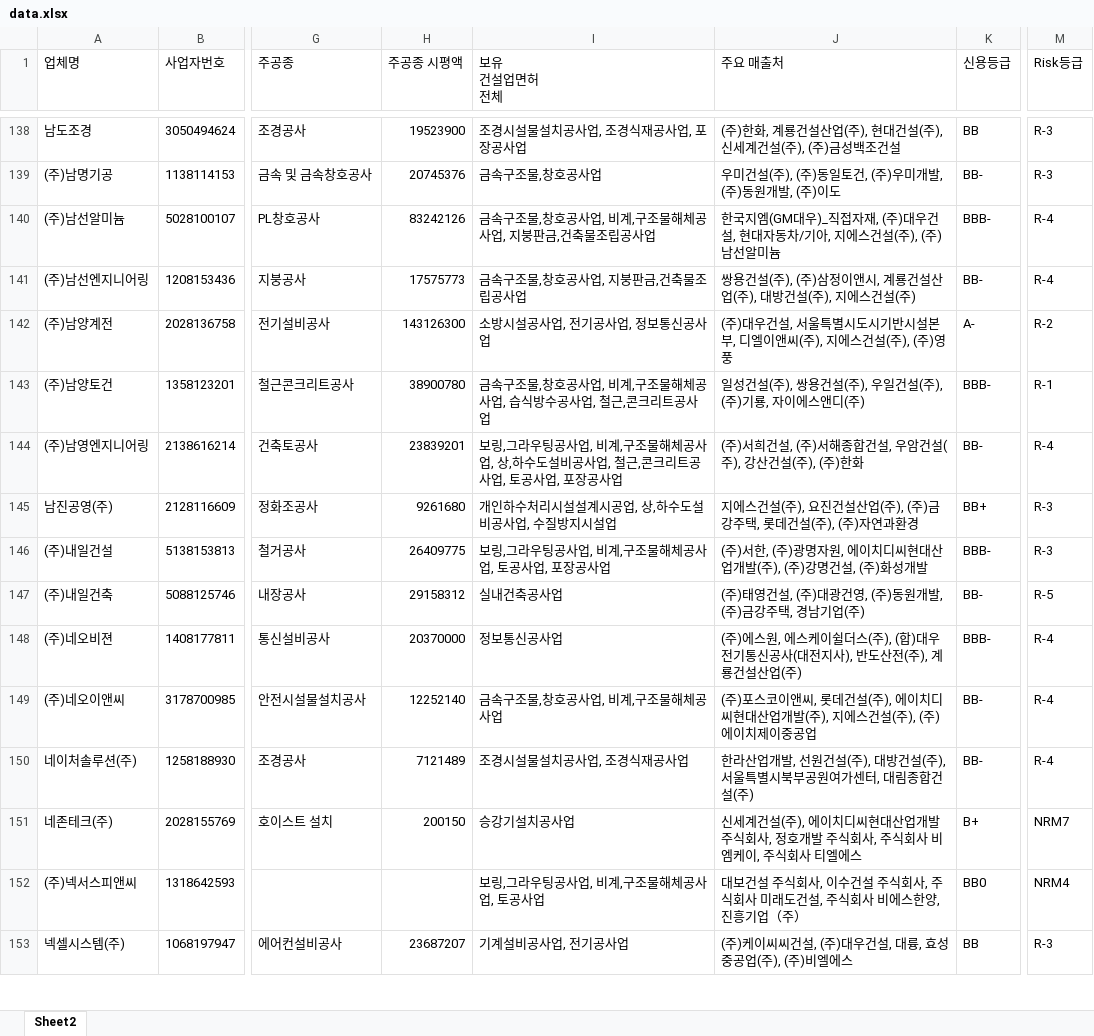
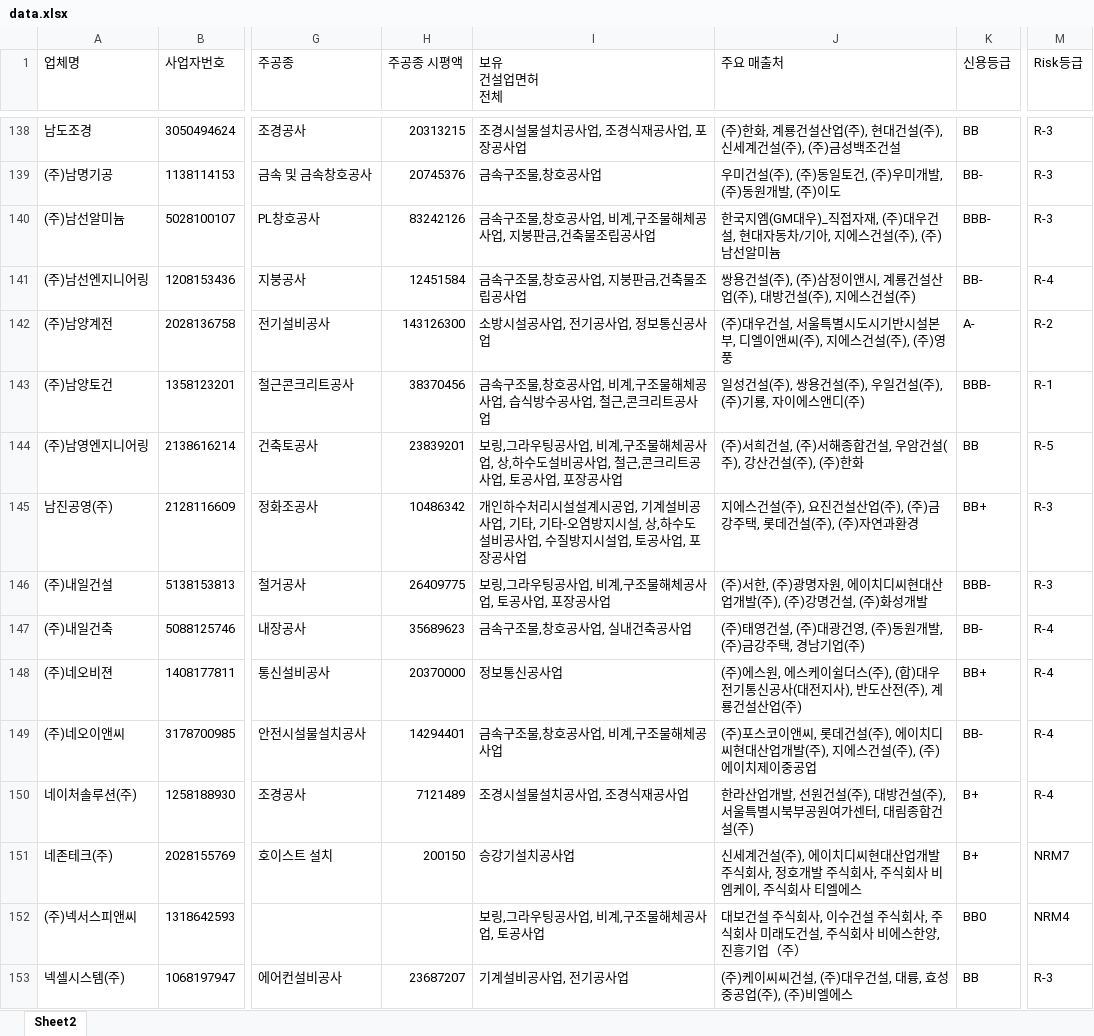
Before and after one commit to gooodldh-Hoon/partners, an Excel workbook: data.xlsx, sheet Sheet2, drawn as a sheet; only a part is shown, gaps mark what is left out; values as stored, in another font and other column widths than the file's, no borders; the diff covers the shown part only; the diff names each change by its address in the sheet, - before the commit and + after, or states it on an @@ line.

```diff
--- a/data.xlsx (sheet Sheet2)
+++ b/data.xlsx (sheet Sheet2)
-H138 (주공종 시평액): 19523900
+H138 (주공종 시평액): 20313215
-M140 (Risk등급): R-4
+M140 (Risk등급): R-3
-H141 (주공종 시평액): 17575773
+H141 (주공종 시평액): 12451584
-H143 (주공종 시평액): 38900780
+H143 (주공종 시평액): 38370456
-K144 (신용등급): BB-
+K144 (신용등급): BB
-M144 (Risk등급): R-4
+M144 (Risk등급): R-5
-H145 (주공종 시평액): 9261680
+H145 (주공종 시평액): 10486342
-I145 (보유 건설업면허 전체): …시공업, 상,하수도설비공사업, 수질방지시설업
+I145 (보유 건설업면허 전체): …시공업, 기계설비공사업, 기타, 기타-오염방지시설, 상,하수도설비공사업, 수질방지시설업, 토공사업, 포장공사업
-H147 (주공종 시평액): 29158312
+H147 (주공종 시평액): 35689623
-I147 (보유 건설업면허 전체): 실내건축공사업
+I147 (보유 건설업면허 전체): 금속구조물,창호공사업, 실내건축공사업
-M147 (Risk등급): R-5
+M147 (Risk등급): R-4
-K148 (신용등급): BBB-
+K148 (신용등급): BB+
-H149 (주공종 시평액): 12252140
+H149 (주공종 시평액): 14294401
-K150 (신용등급): BB-
+K150 (신용등급): B+
```
Also changed, not shown: 667 edited cells elsewhere in this sheet.
